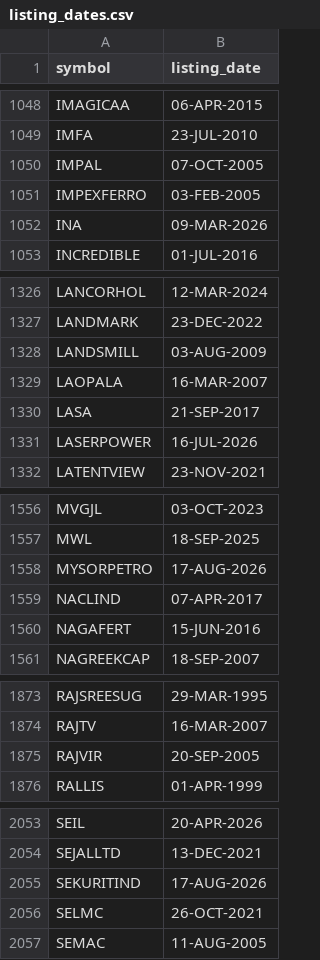
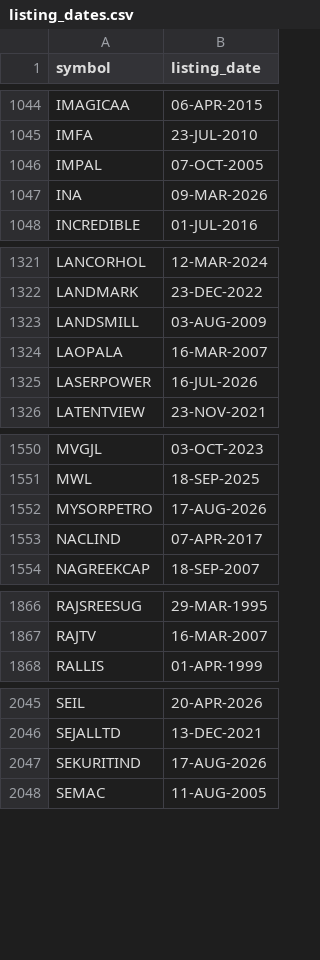
Before and after one commit to gbombx420/strong-sector-finder, a CSV file: listing_dates.csv, drawn as a sheet; only a part is shown, gaps mark what is left out; the diff covers the shown part only.

```diff
--- a/listing_dates.csv
+++ b/listing_dates.csv
@@ -1050,3 +1046,2 @@ IMFA,23-JUL-2010
 IMPAL,07-OCT-2005
-IMPEXFERRO,03-FEB-2005
 INA,09-MAR-2026
@@ -1329,3 +1324,2 @@ LANDSMILL,03-AUG-2009
 LAOPALA,16-MAR-2007
-LASA,21-SEP-2017
 LASERPOWER,16-JUL-2026
@@ -1559,3 +1553,2 @@ MYSORPETRO,17-AUG-2026
 NACLIND,07-APR-2017
-NAGAFERT,15-JUN-2016
 NAGREEKCAP,18-SEP-2007
@@ -1874,3 +1867,2 @@ RAJSREESUG,29-MAR-1995
 RAJTV,16-MAR-2007
-RAJVIR,20-SEP-2005
 RALLIS,01-APR-1999
@@ -2055,3 +2047,2 @@ SEJALLTD,13-DEC-2021
 SEKURITIND,17-AUG-2026
-SELMC,26-OCT-2021
 SEMAC,11-AUG-2005
```
Also changed, not shown: 2 added rows and 7 removed rows elsewhere in this file, 2 other files.
